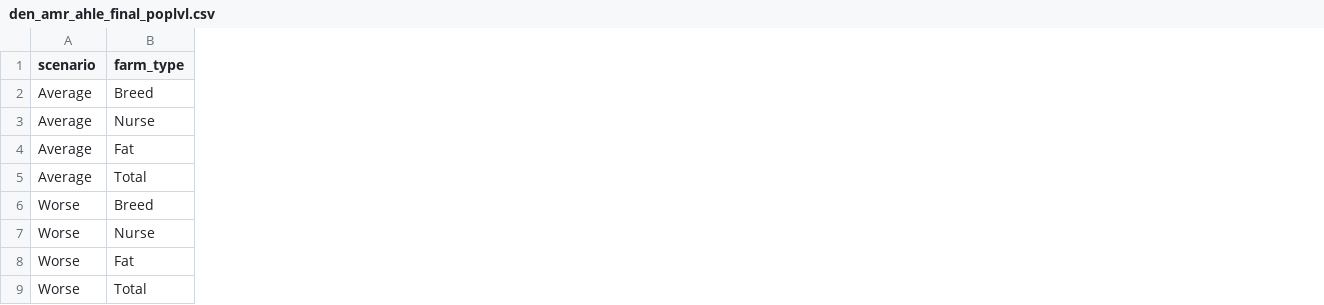
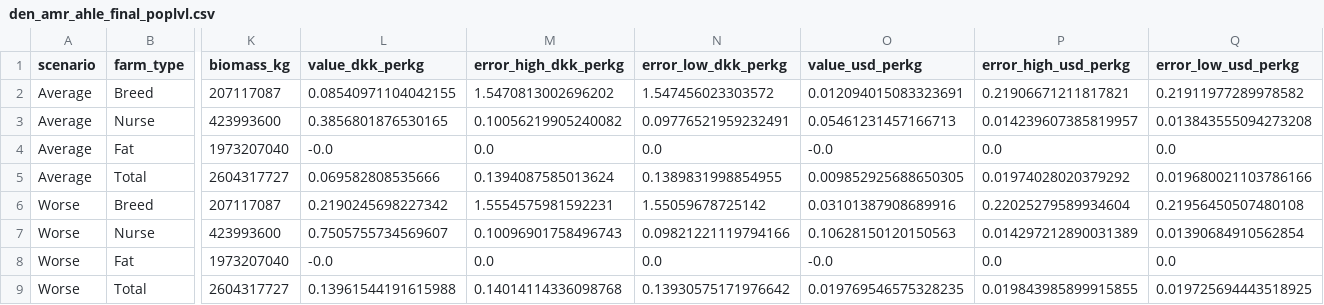
Before and after one commit to GBADsInformatics/GBADs-AMU-Dashboard, a CSV file: Dash App/data/den_amr_ahle_final_poplvl.csv, drawn as a sheet; only a part is shown, gaps mark what is left out; the diff names each change by its address in the sheet, - before the commit and + after, or states it on an @@ line.

Commit message:
Added burden per kg biomass for Denmark

```diff
--- a/Dash App/data/den_amr_ahle_final_poplvl.csv
+++ b/Dash App/data/den_amr_ahle_final_poplvl.csv
+column K (biomass_kg), rows 2-9: 207117087 | 423993600 | 1973207040 | 2604317727 | 207117087 | 423993600 | 1973207040 | 2604317727
+column L (value_dkk_perkg), rows 2-9: 0.08540971104042155 | 0.3856801876530165 | -0.0 | 0.069582808535666 | 0.2190245698227342 | 0.7505755734569607 | -0.0 | 0.13961544191615988
+column M (error_high_dkk_perkg), rows 2-9: 1.5470813002696202 | 0.10056219905240082 | 0.0 | 0.1394087585013624 | 1.5554575981592231 | 0.10096901758496743 | 0.0 | 0.14014114336098768
+column N (error_low_dkk_perkg), rows 2-9: 1.547456023303572 | 0.09776521959232491 | 0.0 | 0.1389831998854955 | 1.55059678725142 | 0.09821221119794166 | 0.0 | 0.13930575171976642
+column O (value_usd_perkg), rows 2-9: 0.012094015083323691 | 0.05461231457166713 | -0.0 | 0.009852925688650305 | 0.03101387908689916 | 0.10628150120150563 | -0.0 | 0.019769546575328235
+column P (error_high_usd_perkg), rows 2-9: 0.21906671211817821 | 0.014239607385819957 | 0.0 | 0.01974028020379292 | 0.22025279589934604 | 0.014297212890031389 | 0.0 | 0.019843985899915855
+column Q (error_low_usd_perkg), rows 2-9: 0.21911977289978582 | 0.013843555094273208 | 0.0 | 0.019680021103786166 | 0.21956450507480108 | 0.01390684910562854 | 0.0 | 0.019725694443518925
```
Also changed, not shown: Data Processing/Case Studies/processed_data/den_amr_ahle_final_poplvl.csv, 18 other files.
